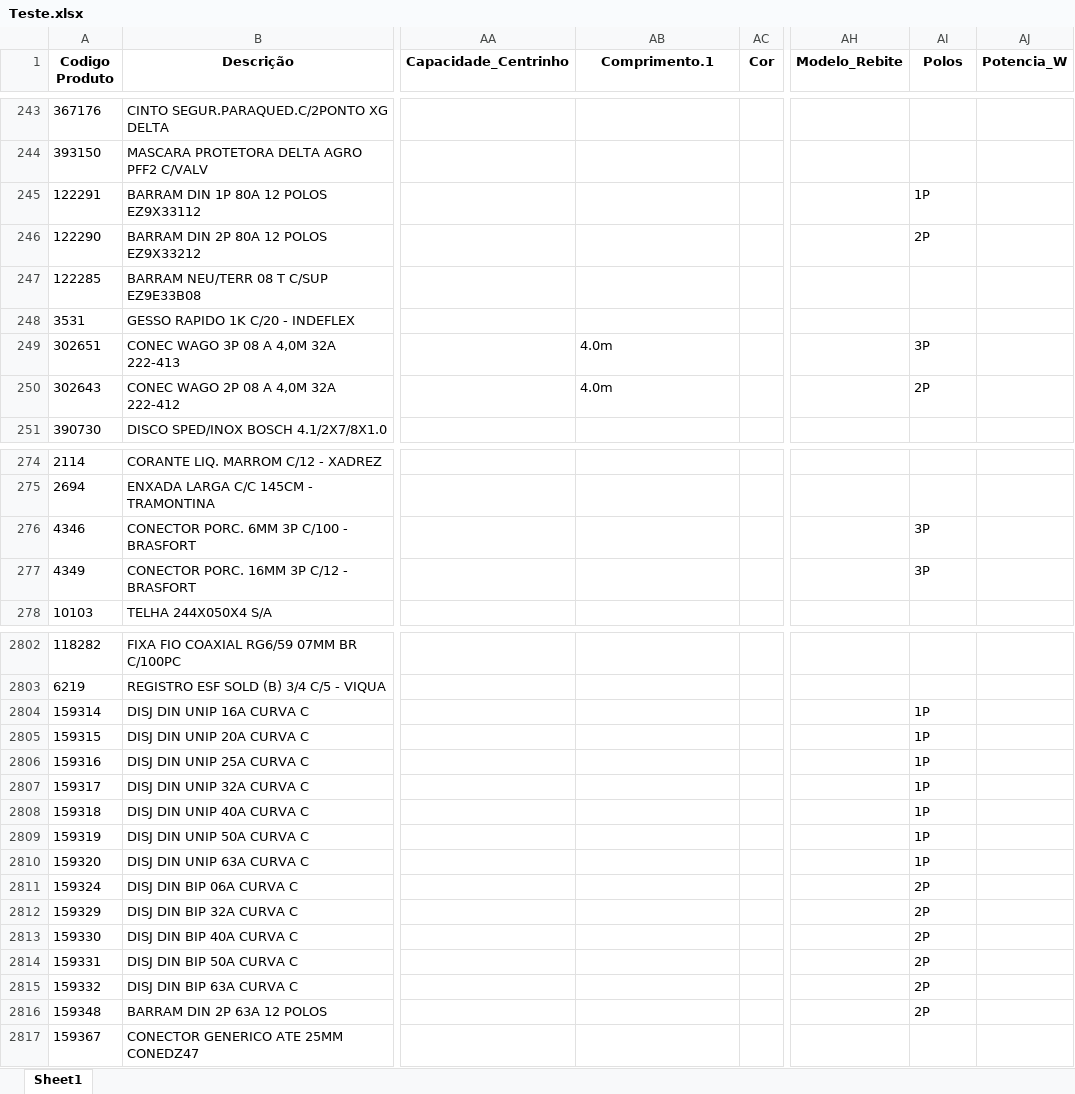
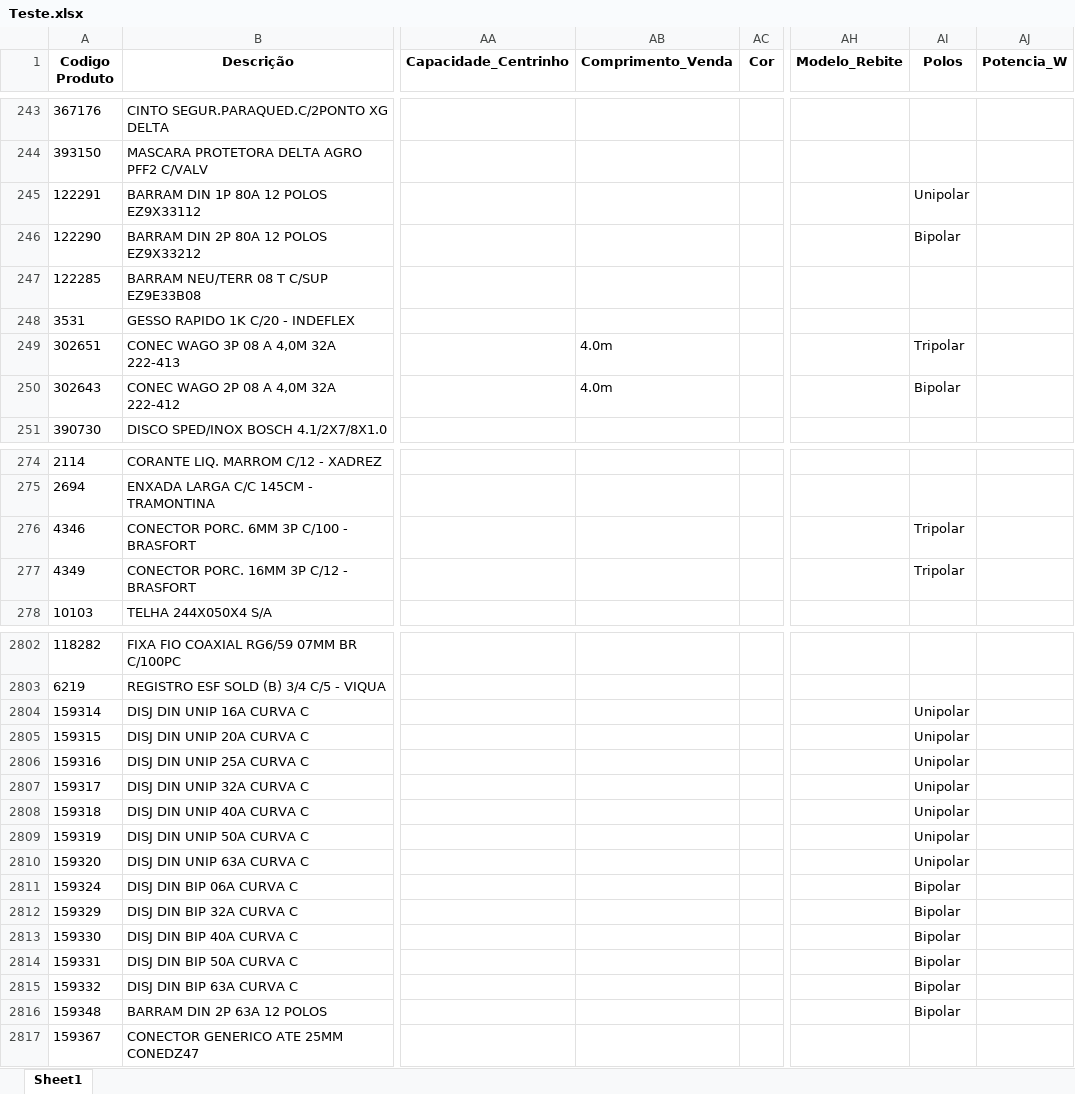
Before and after one commit to Lucas-Fernandes-Silva/auto_shopee, an Excel workbook: Teste.xlsx, sheet Sheet1, drawn as a sheet; only a part is shown, gaps mark what is left out; values as stored, in another font and other column widths than the file's, no borders; the diff covers the shown part only; the diff names each change by its address in the sheet, - before the commit and + after, or states it on an @@ line.

```diff
--- a/Teste.xlsx (sheet Sheet1)
+++ b/Teste.xlsx (sheet Sheet1)
-AB1: Comprimento.1
+AB1: Comprimento_Venda
-AI245 (Polos): 1P
+AI245 (Polos): Unipolar
-AI246 (Polos): 2P
+AI246 (Polos): Bipolar
-AI249 (Polos): 3P
+AI249 (Polos): Tripolar
-AI250 (Polos): 2P
+AI250 (Polos): Bipolar
-AI276:AI277 (Polos): 3P
+AI276:AI277 (Polos): Tripolar
-AI2804:AI2810 (Polos): 1P
+AI2804:AI2810 (Polos): Unipolar
-AI2811:AI2816 (Polos): 2P
+AI2811:AI2816 (Polos): Bipolar
```
Also changed, not shown: 28 edited cells elsewhere in this sheet, planilhas/outputs/Produtos_Classificados.xlsx, planilhas/outputs/Relatorio_Dominios_Ambiguos.xlsx, 1 other file.
